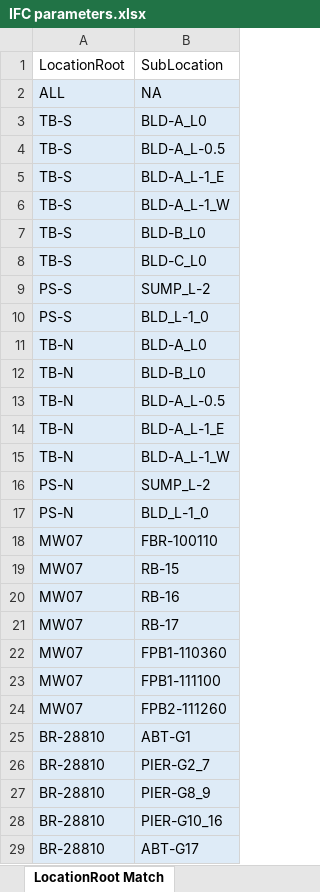
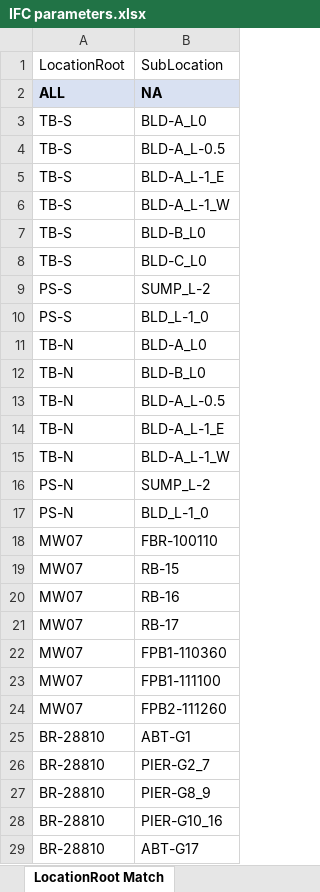
Before and after one commit to braileee/IfcManager, an Excel workbook: IfcManager.BL/Files/IfcManagerFiles/IFC parameters.xlsx, sheet LocationRoot Match, drawn as a sheet; only a part is shown; values as stored, in another font and other column widths than the file's, no borders; table styles not drawn; the diff covers the shown part only; the diff names each change by its address in the sheet, - before the commit and + after, or states it on an @@ line.

```diff
--- a/IfcManager.BL/Files/IfcManagerFiles/IFC parameters.xlsx (sheet LocationRoot Match)
+++ b/IfcManager.BL/Files/IfcManagerFiles/IFC parameters.xlsx (sheet LocationRoot Match)
-A2:B2 bold: off
+A2:B2 bold: on
-A3:B29 fill: #DEEBF7
+A3:B29 fill: none
```
Also changed, not shown: 16 added rows, 12 removed rows and cell formats elsewhere in this sheet, sheet Picklist, 14 other files.
